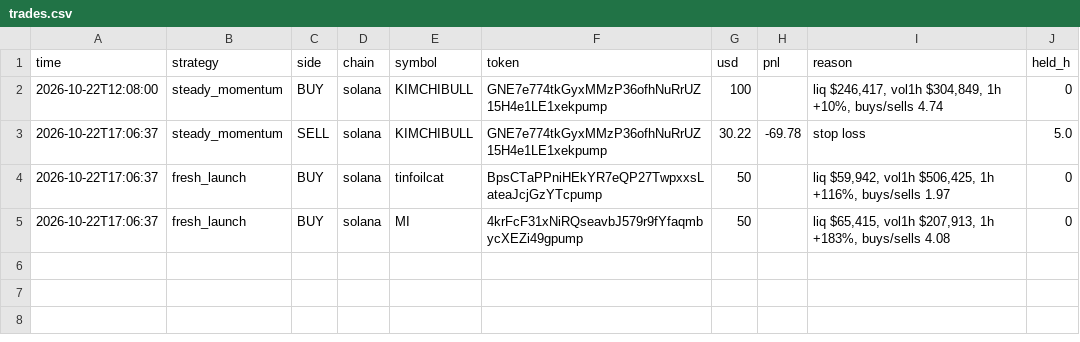
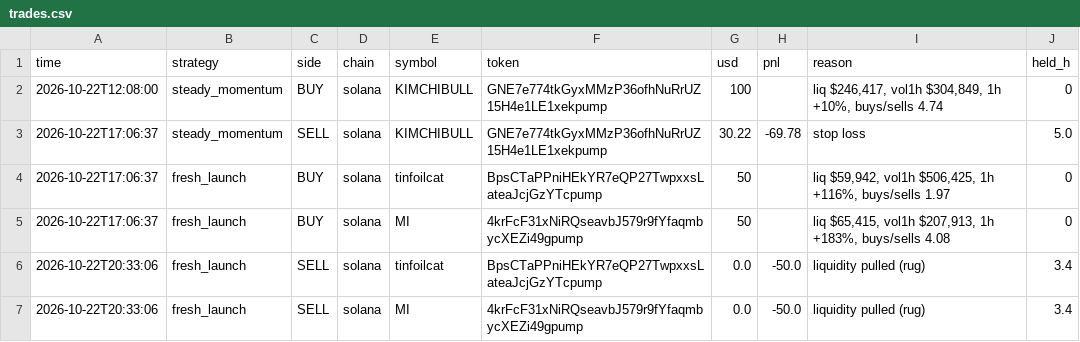
Before and after one commit to tjdicken43-prog/Jarvis, a CSV file: fomo/trades.csv, drawn as a sheet.

Commit message:
fomo paper: 2026-10-22T20:33Z

```diff
--- a/fomo/trades.csv
+++ b/fomo/trades.csv
@@ -5 +5,3 @@ time,strategy,side,chain,symbol,token,usd,pnl,reason,held_h
 2026-10-22T17:06:37,fresh_launch,BUY,solana,MI,4krFcF31xNiRQseavbJ579r9fYfaqmbycXEZi49gpump,50,,"liq $65,415, vol1h $207,913, 1h +183%, buys/sells 4.08",0
+2026-10-22T20:33:06,fresh_launch,SELL,solana,tinfoilcat,BpsCTaPPniHEkYR7eQP27TwpxxsLateaJcjGzYTcpump,0.0,-50.0,liquidity pulled (rug),3.4
+2026-10-22T20:33:06,fresh_launch,SELL,solana,MI,4krFcF31xNiRQseavbJ579r9fYfaqmbycXEZi49gpump,0.0,-50.0,liquidity pulled (rug),3.4
```
Also changed, not shown: 2 other files.
